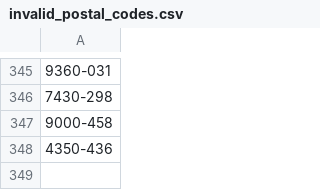
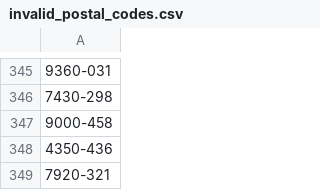
Before and after one commit to sztanko/al-pulse, a CSV file: downloads/postal_code/invalid_postal_codes.csv, drawn as a sheet; only a part is shown, gaps mark what is left out; the diff names each change by its address in the sheet, - before the commit and + after, or states it on an @@ line.

Commit message:
chore: monthly data refresh 2026-02-01

```diff
--- a/downloads/postal_code/invalid_postal_codes.csv
+++ b/downloads/postal_code/invalid_postal_codes.csv
+row 349: 7920-321
```
Also changed, not shown: 2 other files.
